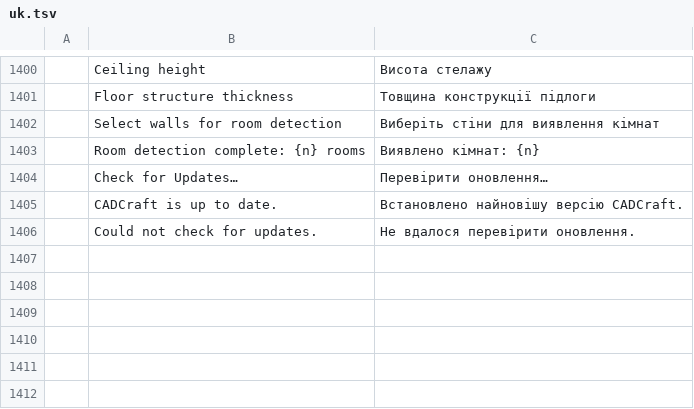
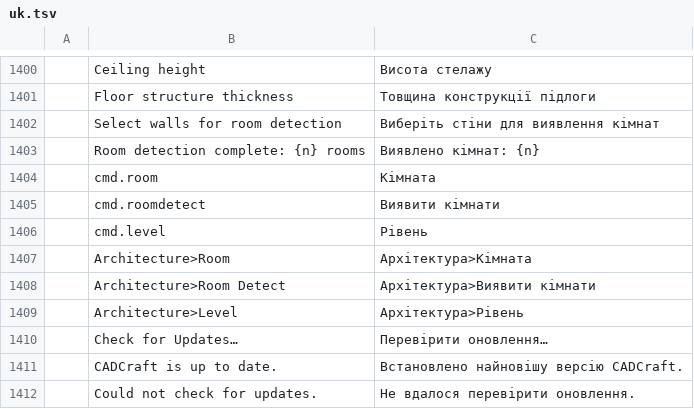
Before and after one commit to andydhamm/cadcraft, a TSV file: crates/ui-egui/src/i18n/uk.tsv, drawn as a sheet; only a part is shown, gaps mark what is left out.

Commit message:
harden-p3-i18n-uk-rooms: round 1 (tturbo-mac)

```diff
--- a/crates/ui-egui/src/i18n/uk.tsv
+++ b/crates/ui-egui/src/i18n/uk.tsv
@@ -1403,2 +1403,8 @@
 	Room detection complete: {n} rooms	Виявлено кімнат: {n}
+	cmd.room	Кімната
+	cmd.roomdetect	Виявити кімнати
+	cmd.level	Рівень
+	Architecture>Room	Архітектура>Кімната
+	Architecture>Room Detect	Архітектура>Виявити кімнати
+	Architecture>Level	Архітектура>Рівень
 	Check for Updates…	Перевірити оновлення…
```
